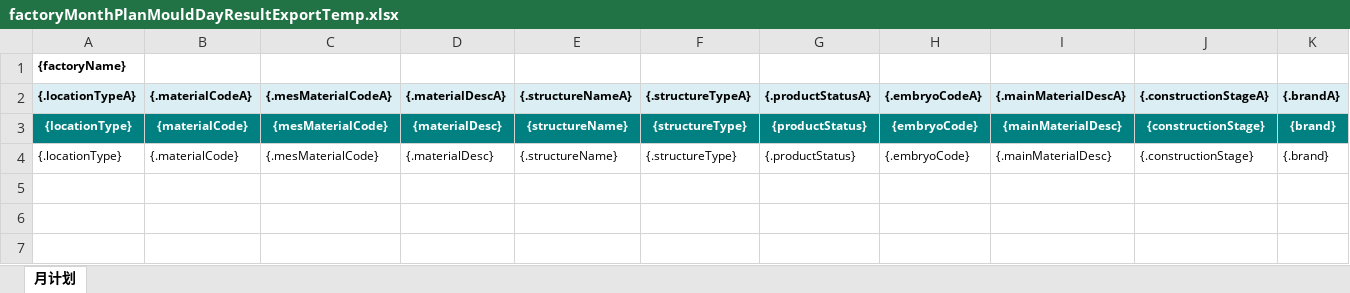
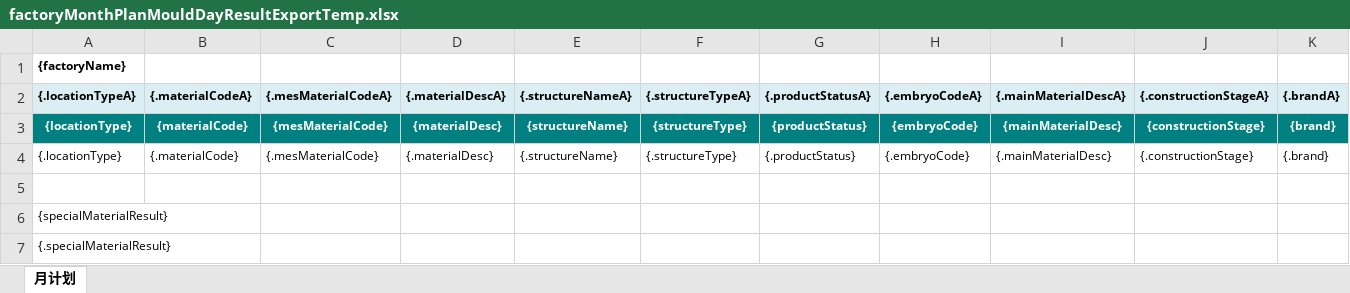
Before and after one commit to Jason0835/aps-lh-parent-gpt, an Excel workbook: APS-Modules/aps-mp/src/main/resources/excelModel/factoryMonthPlanMouldDayResultExportTemp.xlsx, sheet 月计划, drawn as a sheet; only a part is shown; values as stored, in another font and other column widths than the file's, no borders; rows hold the shown columns only; the diff names each change by its address in the sheet, - before the commit and + after, or states it on an @@ line.

```diff
--- a/APS-Modules/aps-mp/src/main/resources/excelModel/factoryMonthPlanMouldDayResultExportTemp.xlsx (sheet 月计划)
+++ b/APS-Modules/aps-mp/src/main/resources/excelModel/factoryMonthPlanMouldDayResultExportTemp.xlsx (sheet 月计划)
+row 5: (empty)
+row 6: {specialMaterialResult}
+row 7: {.specialMaterialResult}
```
Also changed, not shown: 5 other files.
